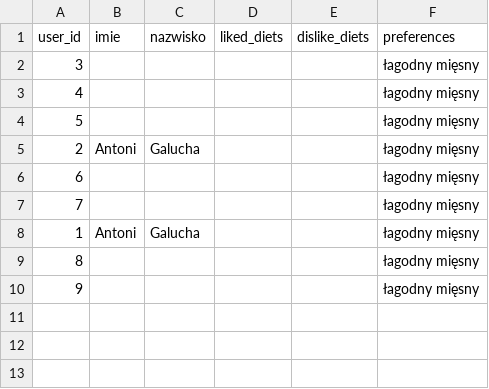
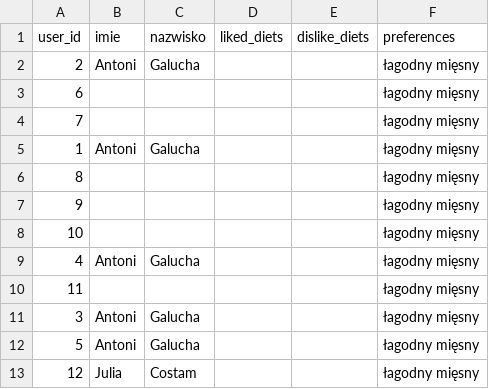
Before and after one commit to Zuzanna-Zielinska/Rekomender-kawy, a CSV file: db/users.csv, drawn as a sheet; removed rows and columns are numbered as before the commit, all else as after; the diff names each change by its address in the sheet, - before the commit and + after, or states it on an @@ line.

```diff
--- a/db/users.csv
+++ b/db/users.csv
-row 2: 3 |  |  |  |  | łagodny mięsny
-row 3: 4 |  |  |  |  | łagodny mięsny
-row 4: 5 |  |  |  |  | łagodny mięsny
+row 8: 10 |  |  |  |  | łagodny mięsny
+row 9: 4 | Antoni | Galucha |  |  | łagodny mięsny
+row 10: 11 |  |  |  |  | łagodny mięsny
+row 11: 3 | Antoni | Galucha |  |  | łagodny mięsny
+row 12: 5 | Antoni | Galucha |  |  | łagodny mięsny
+row 13: 12 | Julia | Costam |  |  | łagodny mięsny
```
Also changed, not shown: 4 other files.
